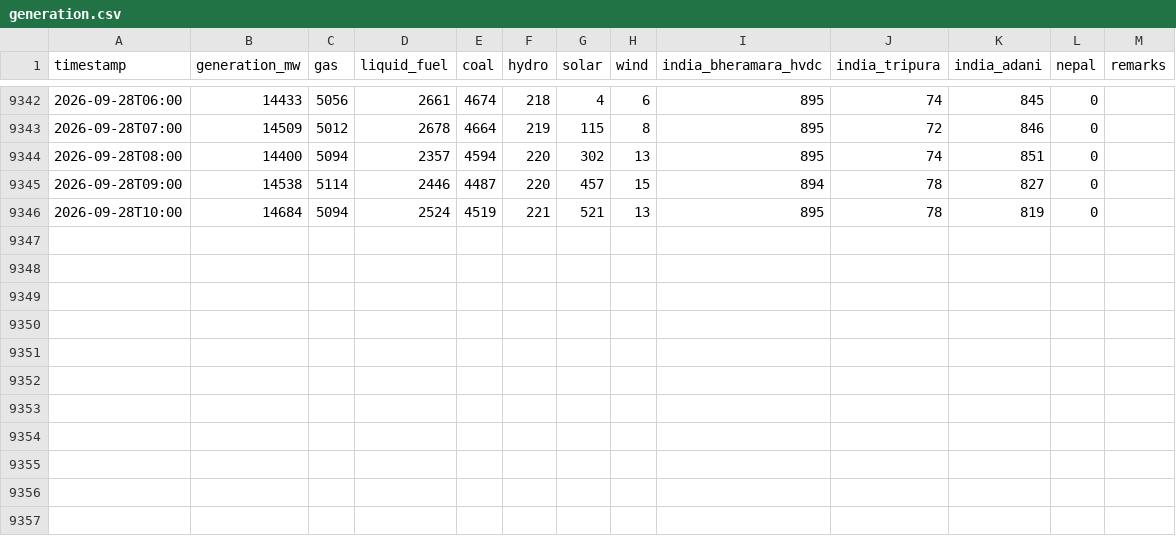
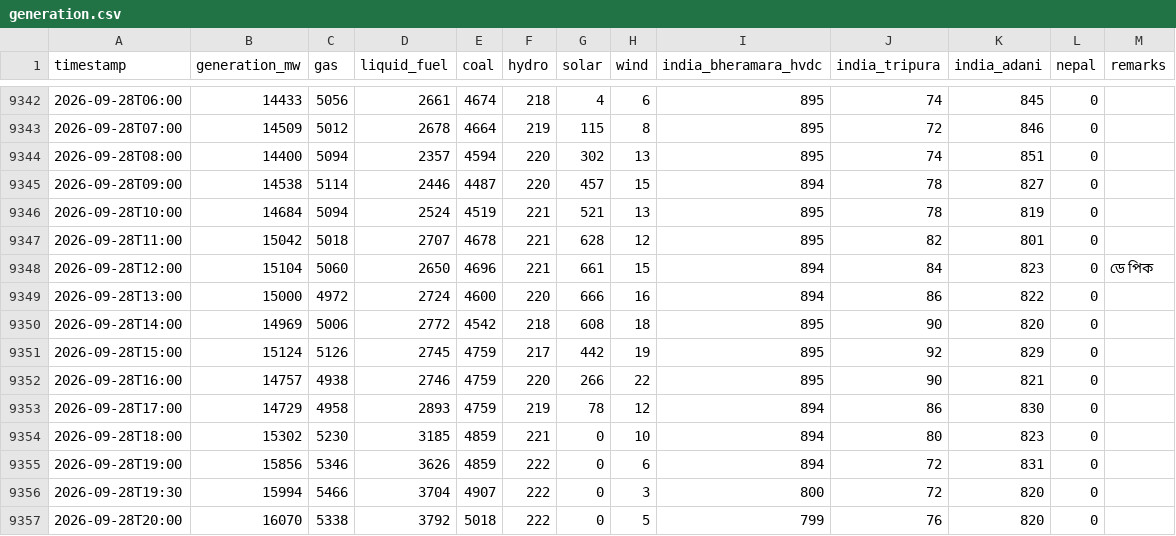
Before and after one commit to dhrupo/loadshedding-bd, a CSV file: data/generation.csv, drawn as a sheet; only a part is shown, gaps mark what is left out; the diff names each change by its address in the sheet, - before the commit and + after, or states it on an @@ line.

```diff
--- a/data/generation.csv
+++ b/data/generation.csv
+row 9347: 2026-09-28T11:00 | 15042 | 5018 | 2707 | 4678 | 221 | 628 | 12 | 895 | 82 | 801 | 0
+row 9348: 2026-09-28T12:00 | 15104 | 5060 | 2650 | 4696 | 221 | 661 | 15 | 894 | 84 | 823 | 0 | ডে পিক
+row 9349: 2026-09-28T13:00 | 15000 | 4972 | 2724 | 4600 | 220 | 666 | 16 | 894 | 86 | 822 | 0
+row 9350: 2026-09-28T14:00 | 14969 | 5006 | 2772 | 4542 | 218 | 608 | 18 | 895 | 90 | 820 | 0
+row 9351: 2026-09-28T15:00 | 15124 | 5126 | 2745 | 4759 | 217 | 442 | 19 | 895 | 92 | 829 | 0
+row 9352: 2026-09-28T16:00 | 14757 | 4938 | 2746 | 4759 | 220 | 266 | 22 | 895 | 90 | 821 | 0
+row 9353: 2026-09-28T17:00 | 14729 | 4958 | 2893 | 4759 | 219 | 78 | 12 | 894 | 86 | 830 | 0
+row 9354: 2026-09-28T18:00 | 15302 | 5230 | 3185 | 4859 | 221 | 0 | 10 | 894 | 80 | 823 | 0
+row 9355: 2026-09-28T19:00 | 15856 | 5346 | 3626 | 4859 | 222 | 0 | 6 | 894 | 72 | 831 | 0
+row 9356: 2026-09-28T19:30 | 15994 | 5466 | 3704 | 4907 | 222 | 0 | 3 | 800 | 72 | 820 | 0
+row 9357: 2026-09-28T20:00 | 16070 | 5338 | 3792 | 5018 | 222 | 0 | 5 | 799 | 76 | 820 | 0
```
Also changed, not shown: data/demand.csv, data/gas.csv, 5 other files.
